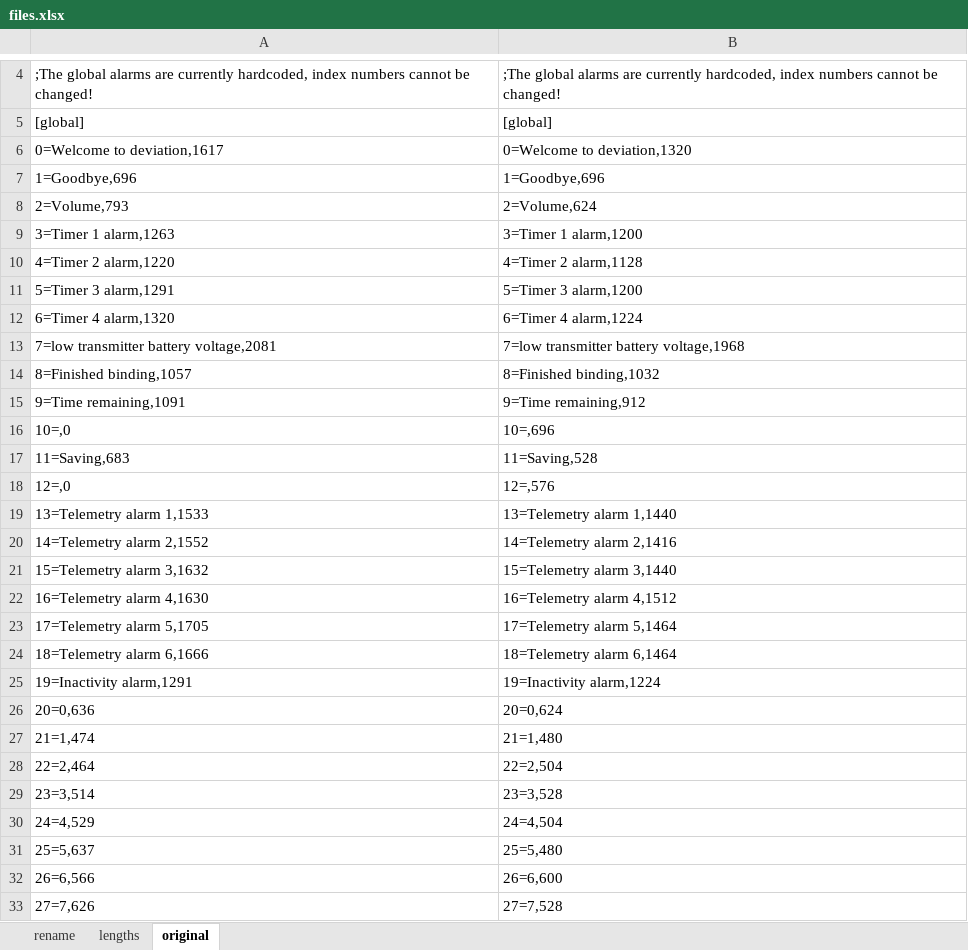
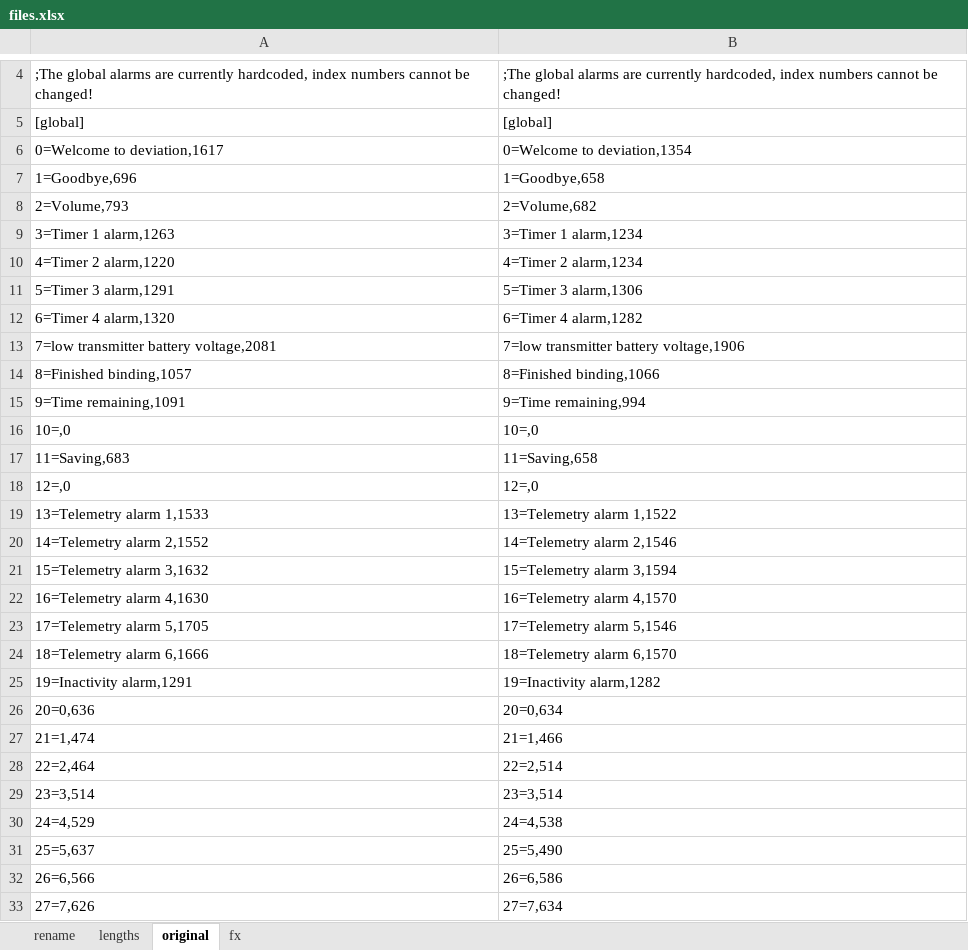
Before and after one commit to eried/Research, an Excel workbook: JumperT8SG/voice/2-trim/files.xlsx, sheet original, drawn as a sheet; only a part is shown, gaps mark what is left out; values as stored, in another font and other column widths than the file's, no borders; the diff covers the shown part only; the diff names each change by its address in the sheet, - before the commit and + after, or states it on an @@ line.

```diff
--- a/JumperT8SG/voice/2-trim/files.xlsx (sheet original)
+++ b/JumperT8SG/voice/2-trim/files.xlsx (sheet original)
+sheet tab: fx
-B6: 0=Welcome to deviation,1320
+B6: 0=Welcome to deviation,1354
-B7: 1=Goodbye,696
+B7: 1=Goodbye,658
-B8: 2=Volume,624
+B8: 2=Volume,682
-B9: 3=Timer 1 alarm,1200
+B9: 3=Timer 1 alarm,1234
-B10: 4=Timer 2 alarm,1128
+B10: 4=Timer 2 alarm,1234
-B11: 5=Timer 3 alarm,1200
+B11: 5=Timer 3 alarm,1306
-B12: 6=Timer 4 alarm,1224
+B12: 6=Timer 4 alarm,1282
-B13: 7=low transmitter battery voltage,1968
+B13: 7=low transmitter battery voltage,1906
-B14: 8=Finished binding,1032
+B14: 8=Finished binding,1066
-B15: 9=Time remaining,912
+B15: 9=Time remaining,994
-B16: 10=,696
+B16: 10=,0
-B17: 11=Saving,528
+B17: 11=Saving,658
-B18: 12=,576
+B18: 12=,0
-B19: 13=Telemetry alarm 1,1440
+B19: 13=Telemetry alarm 1,1522
-B20: 14=Telemetry alarm 2,1416
+B20: 14=Telemetry alarm 2,1546
-B21: 15=Telemetry alarm 3,1440
+B21: 15=Telemetry alarm 3,1594
-B22: 16=Telemetry alarm 4,1512
+B22: 16=Telemetry alarm 4,1570
-B23: 17=Telemetry alarm 5,1464
+B23: 17=Telemetry alarm 5,1546
-B24: 18=Telemetry alarm 6,1464
+B24: 18=Telemetry alarm 6,1570
-B25: 19=Inactivity alarm,1224
+B25: 19=Inactivity alarm,1282
-B26: 20=0,624
+B26: 20=0,634
-B27: 21=1,480
+B27: 21=1,466
-B28: 22=2,504
+B28: 22=2,514
-B29: 23=3,528
+B29: 23=3,514
-B30: 24=4,504
+B30: 24=4,538
-B31: 25=5,480
+B31: 25=5,490
-B32: 26=6,600
+B32: 26=6,586
-B33: 27=7,528
+B33: 27=7,634
```
Also changed, not shown: 278 edited cells elsewhere in this sheet, sheet lengths, 31 other files.
